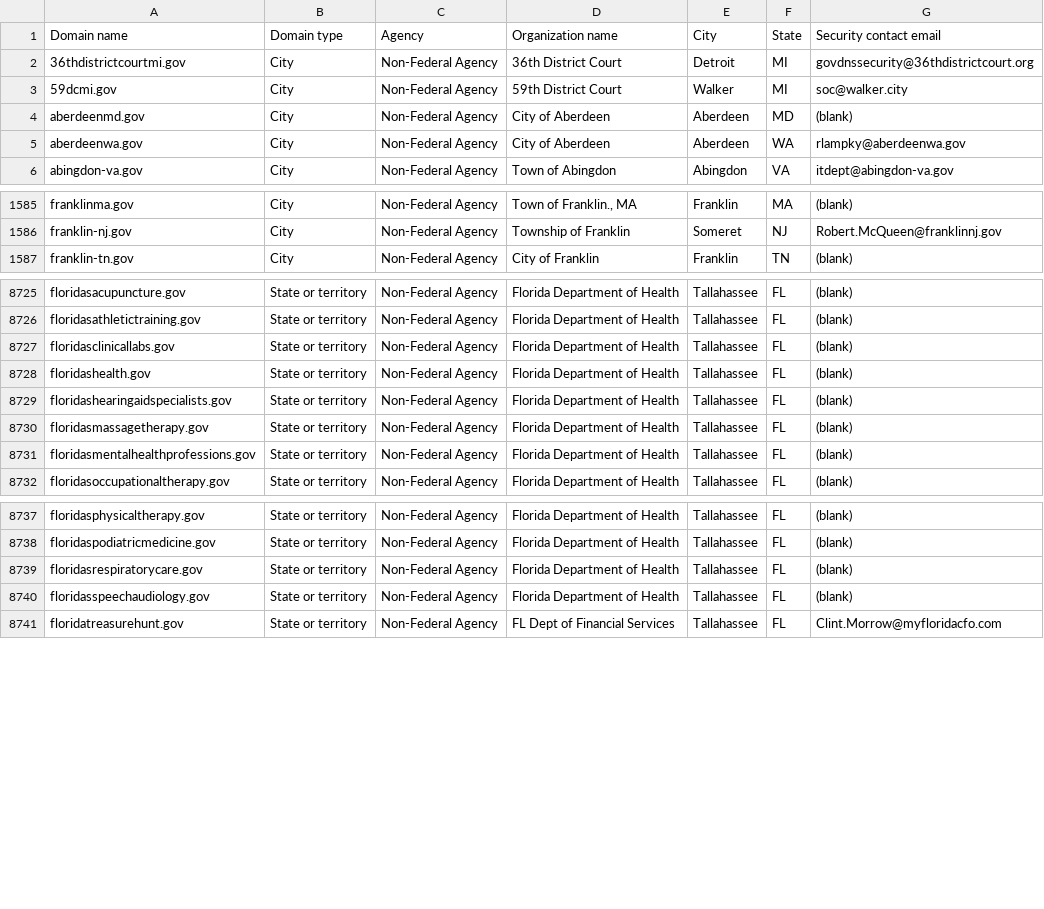
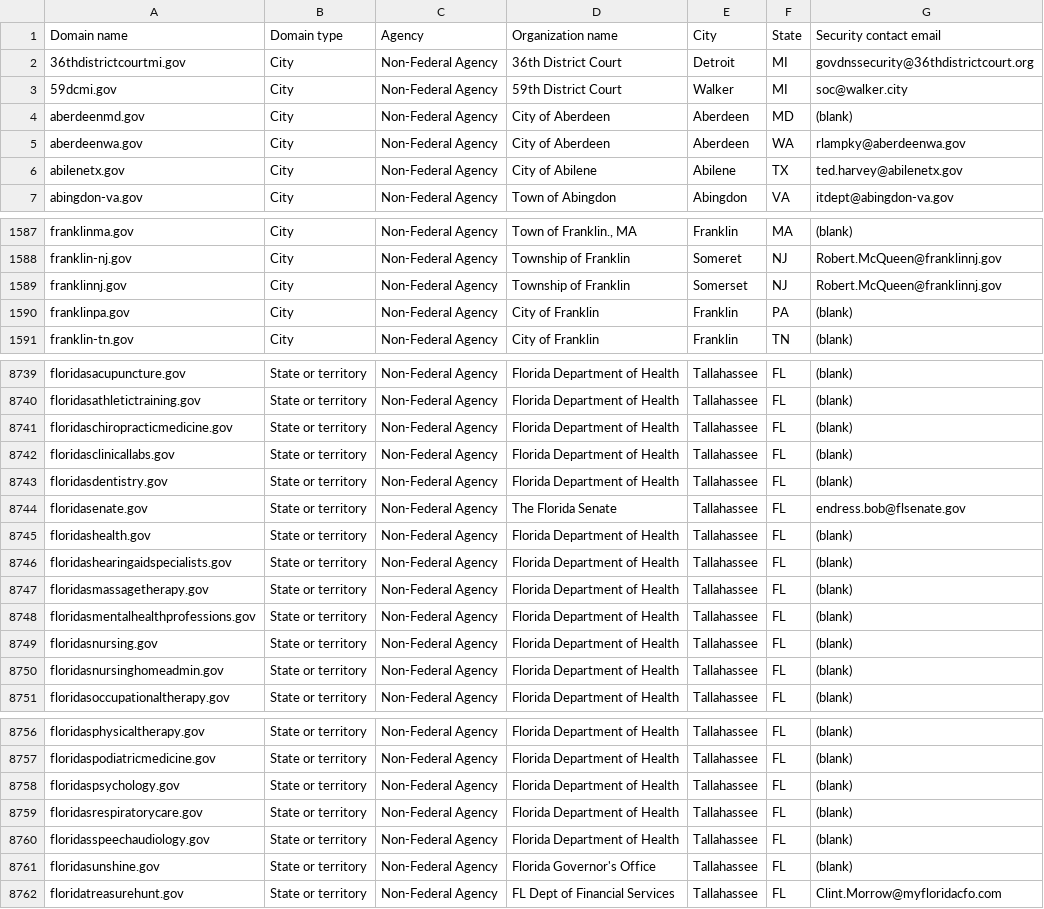
Before and after one commit to zandercymatics/dotgov-data, a CSV file: current-full.csv, drawn as a sheet; only a part is shown, gaps mark what is left out; the diff covers the shown part only.

Commit message:
Flat: latest data (2024-02-22T06:24:38.520Z) {   "date": "2024-02-22T06:24:38.520Z",   "files": [     {       "name": "current-federal.csv",       "deltaBytes": 139,       "source": "https://manage.get.gov/api/v1/get-report/current-federal"     },     {       "name": "current-full.csv",       "deltaBytes": 2519,       "source": "https://manage.get.gov/api/v1/get-report/current-full"     }   ] }

```diff
--- a/current-full.csv
+++ b/current-full.csv
@@ -5,2 +5,3 @@ aberdeenmd.gov,City,Non-Federal Agency,City of Aberdeen,Aberdeen,MD,(blank)
 aberdeenwa.gov,City,Non-Federal Agency,City of Aberdeen,Aberdeen,WA,rlampky@aberdeenwa.gov
+abilenetx.gov,City,Non-Federal Agency,City of Abilene,Abilene,TX,ted.harvey@abilenetx.gov
 abingdon-va.gov,City,Non-Federal Agency,Town of Abingdon,Abingdon,VA,itdept@abingdon-va.gov
@@ -1586,2 +1588,4 @@ franklinma.gov,City,Non-Federal Agency,"Town of Franklin., MA",Franklin,MA,(blan
 franklin-nj.gov,City,Non-Federal Agency,Township of Franklin,Someret,NJ,Robert.McQueen@franklinnj.gov
+franklinnj.gov,City,Non-Federal Agency,Township of Franklin,Somerset,NJ,Robert.McQueen@franklinnj.gov
+franklinpa.gov,City,Non-Federal Agency,City of Franklin,Franklin,PA,(blank)
 franklin-tn.gov,City,Non-Federal Agency,City of Franklin,Franklin,TN,(blank)
@@ -8726,3 +8740,6 @@ floridasacupuncture.gov,State or territory,Non-Federal Agency,Florida Department
 floridasathletictraining.gov,State or territory,Non-Federal Agency,Florida Department of Health,Tallahassee,FL,(blank)
+floridaschiropracticmedicine.gov,State or territory,Non-Federal Agency,Florida Department of Health,Tallahassee,FL,(blank)
 floridasclinicallabs.gov,State or territory,Non-Federal Agency,Florida Department of Health,Tallahassee,FL,(blank)
+floridasdentistry.gov,State or territory,Non-Federal Agency,Florida Department of Health,Tallahassee,FL,(blank)
+floridasenate.gov,State or territory,Non-Federal Agency,The Florida Senate,Tallahassee,FL,endress.bob@flsenate.gov
 floridashealth.gov,State or territory,Non-Federal Agency,Florida Department of Health,Tallahassee,FL,(blank)
@@ -8731,2 +8748,4 @@ floridasmassagetherapy.gov,State or territory,Non-Federal Agency,Florida Departm
 floridasmentalhealthprofessions.gov,State or territory,Non-Federal Agency,Florida Department of Health,Tallahassee,FL,(blank)
+floridasnursing.gov,State or territory,Non-Federal Agency,Florida Department of Health,Tallahassee,FL,(blank)
+floridasnursinghomeadmin.gov,State or territory,Non-Federal Agency,Florida Department of Health,Tallahassee,FL,(blank)
 floridasoccupationaltherapy.gov,State or territory,Non-Federal Agency,Florida Department of Health,Tallahassee,FL,(blank)
@@ -8738,4 +8757,6 @@ floridasphysicaltherapy.gov,State or territory,Non-Federal Agency,Florida Depart
 floridaspodiatricmedicine.gov,State or territory,Non-Federal Agency,Florida Department of Health,Tallahassee,FL,(blank)
+floridaspsychology.gov,State or territory,Non-Federal Agency,Florida Department of Health,Tallahassee,FL,(blank)
 floridasrespiratorycare.gov,State or territory,Non-Federal Agency,Florida Department of Health,Tallahassee,FL,(blank)
 floridasspeechaudiology.gov,State or territory,Non-Federal Agency,Florida Department of Health,Tallahassee,FL,(blank)
+floridasunshine.gov,State or territory,Non-Federal Agency,Florida Governor's Office,Tallahassee,FL,(blank)
 floridatreasurehunt.gov,State or territory,Non-Federal Agency,FL Dept of Financial Services,Tallahassee,FL,Clint.Morrow@myfloridacfo.com
```
Also changed, not shown: 14 added rows and 5 edited cells elsewhere in this file, current-federal.csv.
